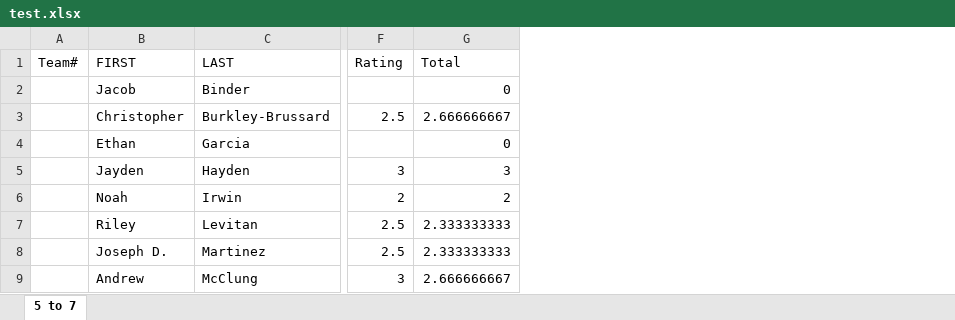
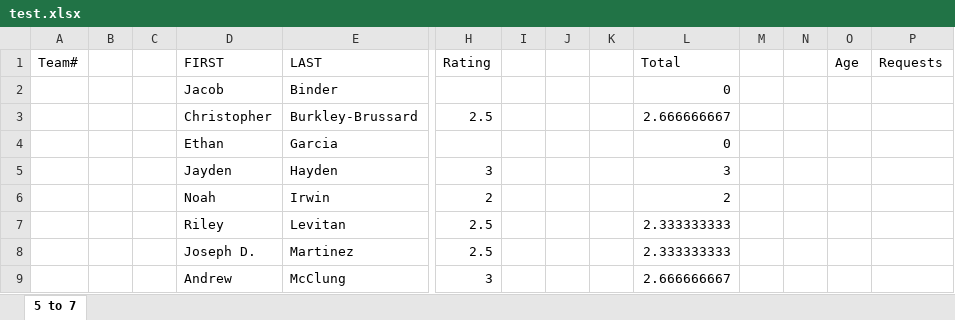
Before and after one commit to j92pruitt/Team_Sorter, an Excel workbook: test.xlsx, sheet 5 to 7, drawn as a sheet; only a part is shown, gaps mark what is left out; values as stored, in another font and other column widths than the file's, no borders; the diff names each change by its address in the sheet, - before the commit and + after, or states it on an @@ line.

Commit message:
Spreadsheet format updated

```diff
--- a/test.xlsx (sheet 5 to 7)
+++ b/test.xlsx (sheet 5 to 7)
+column B, empty
+column C, empty
+column I, empty
+column J, empty
+column K, empty
+column M, empty
+column N, empty
+column O, row 1: Age
+column P, row 1: Requests
```
Also changed, not shown: formulas that keep their value, 1 other file.
